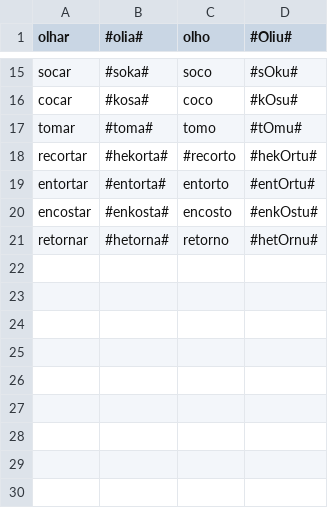
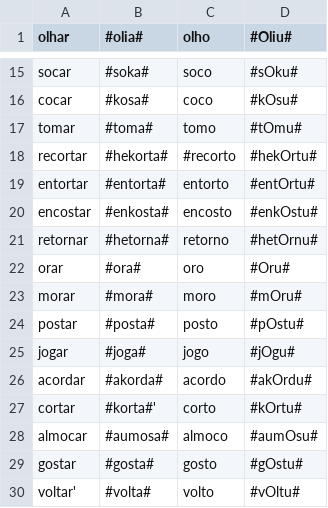
Before and after one commit to beatrizalbiero/MsResearch, a CSV file: WickelfeaturesProject/Corpus/corpus_separated_by_classes/train_botar.csv, drawn as a sheet; only a part is shown, gaps mark what is left out; the diff names each change by its address in the sheet, - before the commit and + after, or states it on an @@ line.

```diff
--- a/WickelfeaturesProject/Corpus/corpus_separated_by_classes/train_botar.csv
+++ b/WickelfeaturesProject/Corpus/corpus_separated_by_classes/train_botar.csv
+row 22: orar | #ora# | oro | #Oru#
+row 23: morar | #mora# | moro | #mOru#
+row 24: postar | #posta# | posto | #pOstu#
+row 25: jogar | #joga# | jogo | #jOgu#
+row 26: acordar | #akorda# | acordo | #akOrdu#
+row 27: cortar | #korta#' | corto | #kOrtu#
+row 28: almocar | #aumosa# | almoco | #aumOsu#
+row 29: gostar | #gosta# | gosto | #gOstu#
+row 30: voltar' | #volta# | volto | #vOltu#
```
Also changed, not shown: WickelfeaturesProject/Corpus/corpus_complete.csv, WickelfeaturesProject/Corpus/corpus_separated_by_classes/train_ter.csv, 10 other files.
